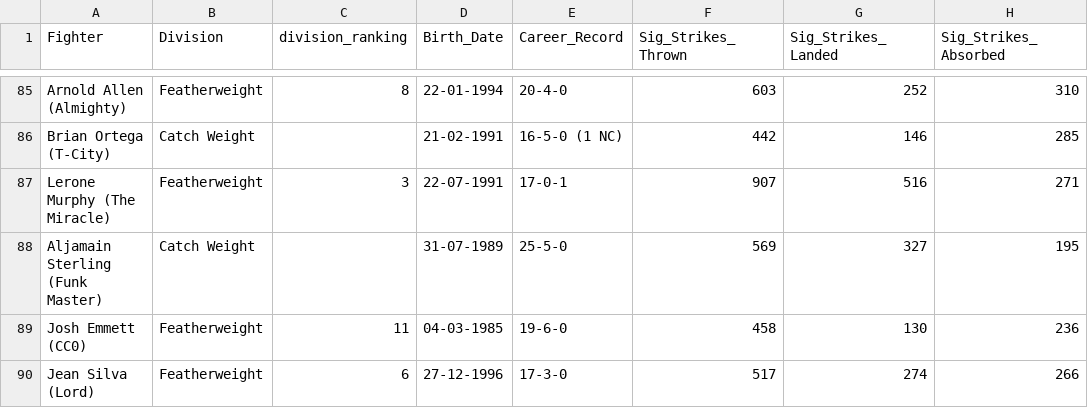
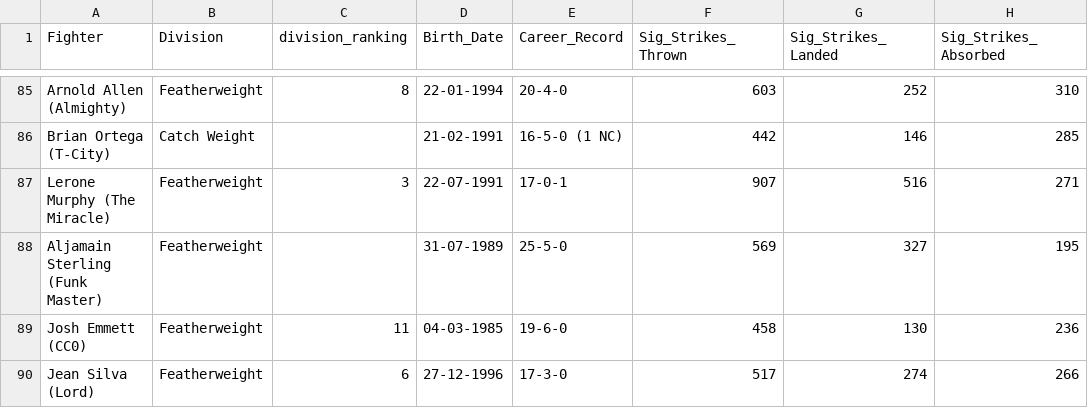
Before and after one commit to yeikiu/fight-radar.com-site, a CSV file: data/ALL_DIVISIONS_DATA_WITH_URLS.csv, drawn as a sheet; only a part is shown, gaps mark what is left out; the diff names each change by its address in the sheet, - before the commit and + after, or states it on an @@ line.

```diff
--- a/data/ALL_DIVISIONS_DATA_WITH_URLS.csv
+++ b/data/ALL_DIVISIONS_DATA_WITH_URLS.csv
-B88 (Division): Catch Weight
+B88 (Division): Featherweight
```
Also changed, not shown: 27 other files.
